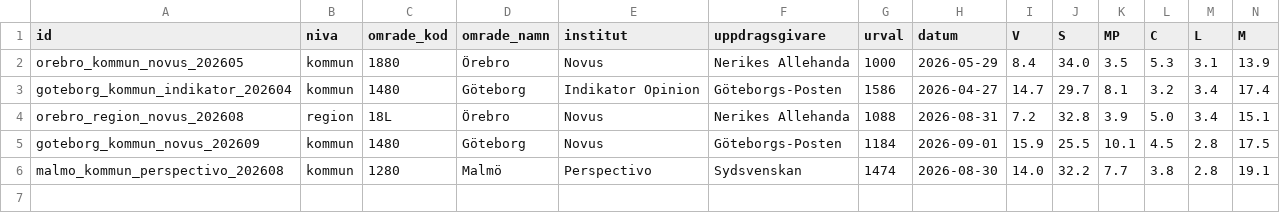
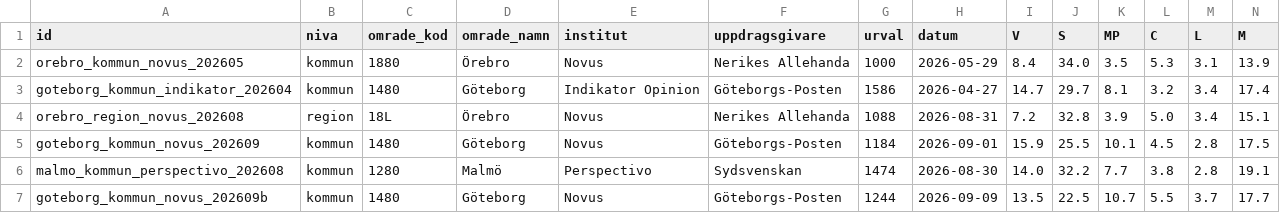
Before and after one commit to Erikgranberg1982/valprognos, a CSV file: data/lokala_matningar.csv, drawn as a sheet; only a part is shown; rows hold the shown columns only; the diff names each change by its address in the sheet, - before the commit and + after, or states it on an @@ line.

```diff
--- a/data/lokala_matningar.csv
+++ b/data/lokala_matningar.csv
+row 7: goteborg_kommun_novus_202609b | kommun | 1480 | Göteborg | Novus | Göteborgs-Posten | 1244 | 2026-09-09 | 13.5 | 22.5 | 10.7 | 5.5 | 3.7 | 17.7
```
Also changed, not shown: 5 other files.
